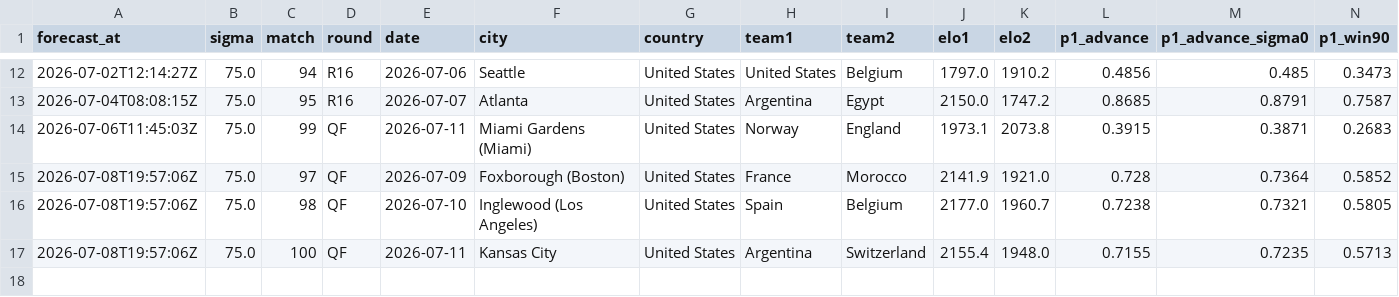
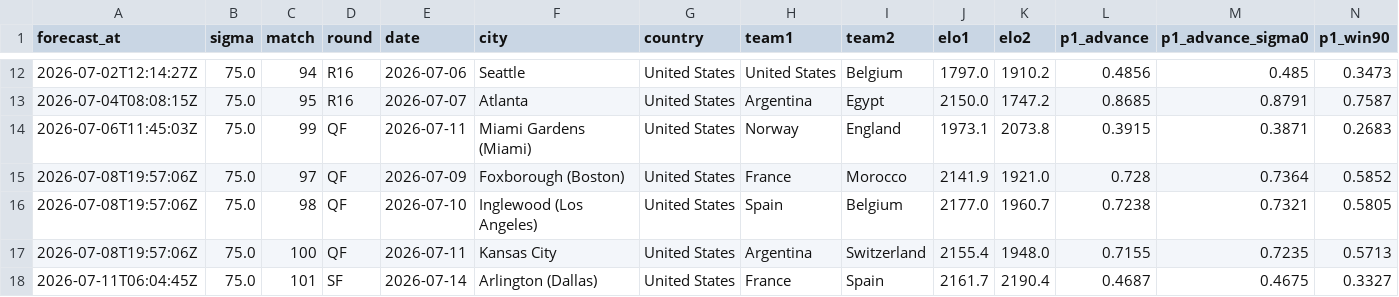
Before and after one commit to Qasak/openpaul, a CSV file: predictions/ko_forecasts_r4.csv, drawn as a sheet; only a part is shown, gaps mark what is left out; rows hold the shown columns only; the diff names each change by its address in the sheet, - before the commit and + after, or states it on an @@ line.

Commit message:
update: matchday data refresh

```diff
--- a/predictions/ko_forecasts_r4.csv
+++ b/predictions/ko_forecasts_r4.csv
+row 18: 2026-07-11T06:04:45Z | 75.0 | 101 | SF | 2026-07-14 | Arlington (Dallas) | United States | France | Spain | 2161.7 | 2190.4 | 0.4687 | 0.4675 | 0.3327
```
Also changed, not shown: data/ko_forecast.csv, data/ko_forecast_v2.csv, 16 other files.
